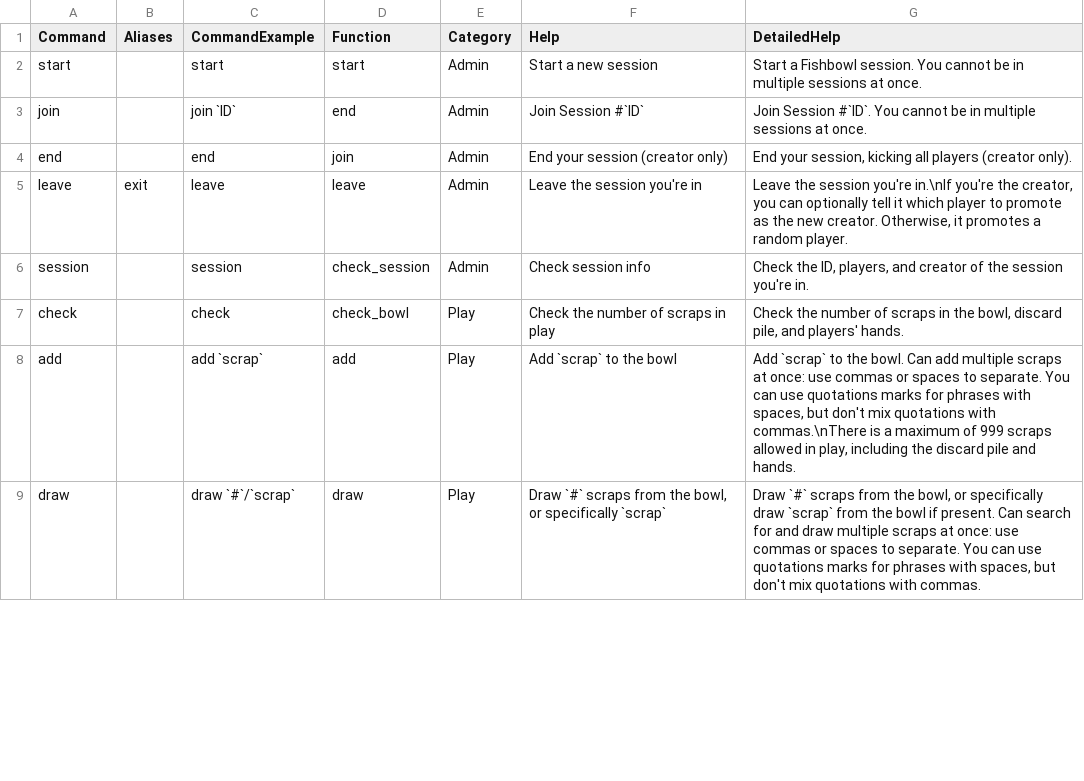
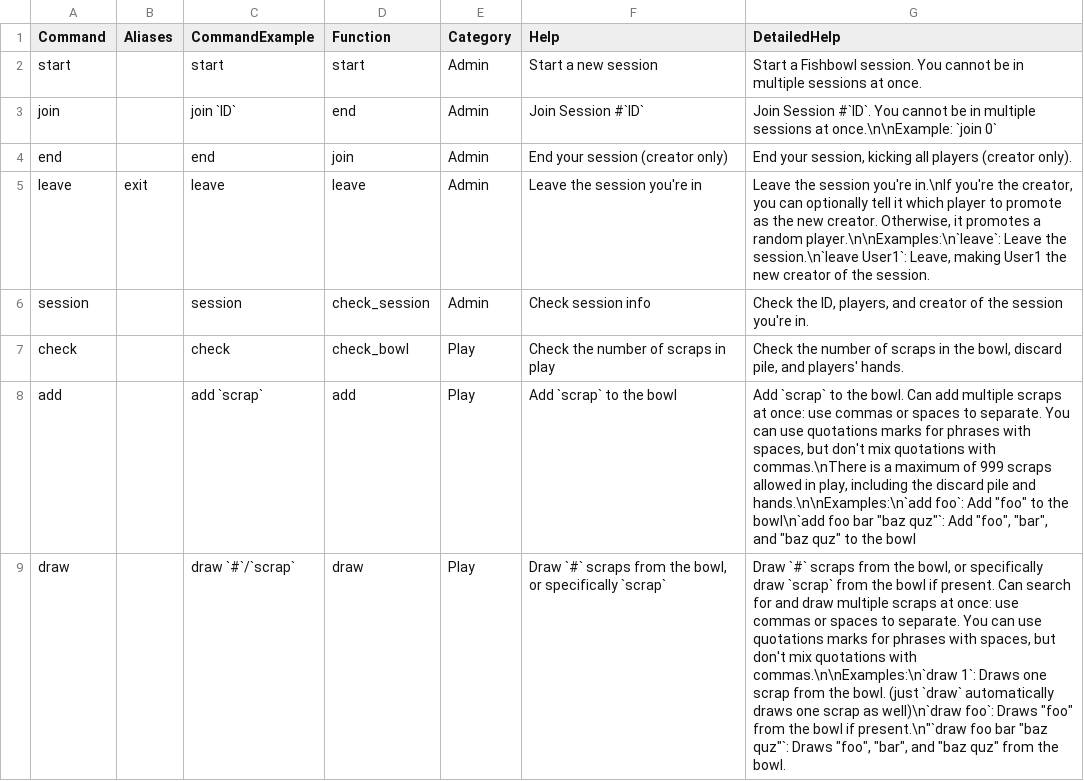
Before and after one commit to izaneighi/FishbowlBot, a TSV file: FishBowl_help.tsv, drawn as a sheet; only a part is shown; the diff covers the shown part only.

Commit message:
update help, update json name

```diff
--- a/FishBowl_help.tsv
+++ b/FishBowl_help.tsv
@@ -2,8 +2,8 @@ Command	Aliases	CommandExample	Function	Category	Help	DetailedHelp
 start		start	start	Admin	Start a new session	Start a Fishbowl session. You cannot be in multiple sessions at once.
-join		join `ID`	end	Admin	Join Session #`ID`	Join Session #`ID`. You cannot be in multiple sessions at once.
+join		join `ID`	end	Admin	Join Session #`ID`	Join Session #`ID`. You cannot be in multiple sessions at once.\n\nExample: `join 0`
 end		end	join	Admin	End your session (creator only)	End your session, kicking all players (creator only).
-leave	exit	leave	leave	Admin	Leave the session you're in	Leave the session you're in.\nIf you're the creator, you can optionally tell it which player to promote as the new creator. Otherwise, it promotes a random player.
+leave	exit	leave	leave	Admin	Leave the session you're in	Leave the session you're in.\nIf you're the creator, you can optionally tell it which player to promote as the new creator. Otherwise, it promotes a random player.\n\nExamples:\n`leave`: Leave the session.\n`leave User1`: Leave, making User1 the new creator of the session.
 session		session	check_session	Admin	Check session info	Check the ID, players, and creator of the session you're in.
 check		check	check_bowl	Play	Check the number of scraps in play	Check the number of scraps in the bowl, discard pile, and players' hands.
-add		add `scrap`	add	Play	Add `scrap` to the bowl 	Add `scrap` to the bowl. Can add multiple scraps at once: use commas or spaces to separate. You can use quotations marks for phrases with spaces, but don't mix quotations with commas.\nThere is a maximum of 999 scraps allowed in play, including the discard pile and hands.
-draw		draw `#`/`scrap`	draw	Play	Draw `#` scraps from the bowl, or specifically `scrap`	Draw `#` scraps from the bowl, or specifically draw `scrap` from the bowl if present. Can search for and draw multiple scraps at once: use commas or spaces to separate. You can use quotations marks for phrases with spaces, but don't mix quotations with commas.
+add		add `scrap`	add	Play	Add `scrap` to the bowl 	Add `scrap` to the bowl. Can add multiple scraps at once: use commas or spaces to separate. You can use quotations marks for phrases with spaces, but don't mix quotations with commas.\nThere is a maximum of 999 scraps allowed in play, including the discard pile and hands.\n\nExamples:\n`add foo`: Add "foo" to the bowl\n`add foo bar "baz quz"`: Add "foo", "bar", and "baz quz" to the bowl
+draw		draw `#`/`scrap`	draw	Play	Draw `#` scraps from the bowl, or specifically `scrap`	Draw `#` scraps from the bowl, or specifically draw `scrap` from the bowl if present. Can search for and draw multiple scraps at once: use commas or spaces to separate. You can use quotations marks for phrases with spaces, but don't mix quotations with commas.\n\nExamples:\n`draw 1`: Draws one scrap from the bowl. (just `draw` automatically draws one scrap as well)\n`draw foo`: Draws "foo" from the bowl if present.\n"`draw foo bar "baz quz"`: Draws "foo", "bar", and "baz quz" from the bowl.
```
Also changed, not shown: 18 edited cells elsewhere in this file, 5 other files.
